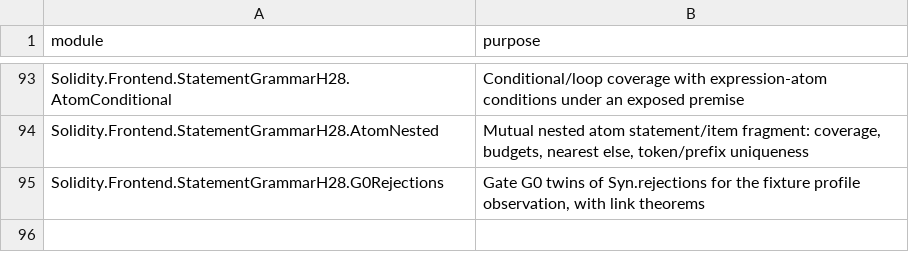
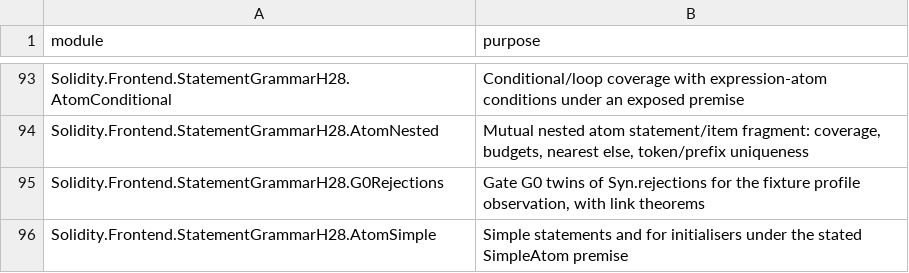
Before and after one commit to SolidiKeY/solidity-lean, a TSV file: Solidity/Frontend/StatementGrammarH28/registration.tsv, drawn as a sheet; only a part is shown, gaps mark what is left out; the diff names each change by its address in the sheet, - before the commit and + after, or states it on an @@ line.

```diff
--- a/Solidity/Frontend/StatementGrammarH28/registration.tsv
+++ b/Solidity/Frontend/StatementGrammarH28/registration.tsv
+row 96: Solidity.Frontend.StatementGrammarH28.AtomSimple | Simple statements and for initialisers under the stated SimpleAtom premise
```
Also changed, not shown: 7 other files.
